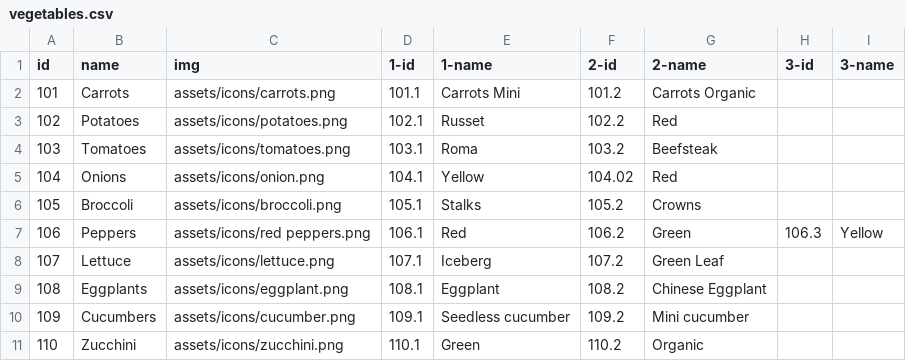
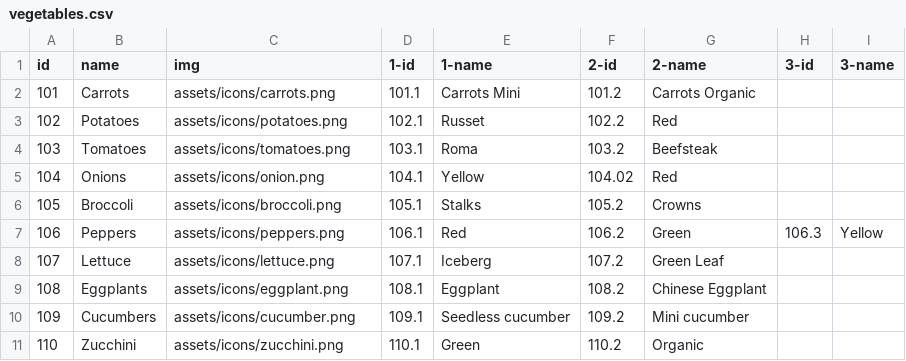
Before and after one commit to paramt/onestopshop, a CSV file: _data/vegetables.csv, drawn as a sheet.

Commit message:
Update icons

```diff
--- a/_data/vegetables.csv
+++ b/_data/vegetables.csv
@@ -6,3 +6,3 @@ id,name,img,1-id,1-name,2-id,2-name,3-id,3-name
 105,Broccoli,assets/icons/broccoli.png,105.1,Stalks,105.2,Crowns
-106,Peppers,assets/icons/red peppers.png,106.1,Red,106.2,Green,106.3,Yellow
+106,Peppers,assets/icons/peppers.png,106.1,Red,106.2,Green,106.3,Yellow
 107,Lettuce,assets/icons/lettuce.png,107.1,Iceberg,107.2,Green Leaf
```
Also changed, not shown: 19 other files.
